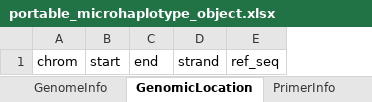
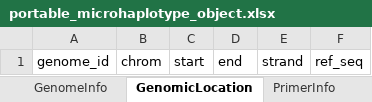
Before and after one commit to PlasmoGenEpi/portable-microhaplotype-object, an Excel workbook: project/excel/portable_microhaplotype_object.xlsx, sheet GenomicLocation, drawn as a sheet; values as stored, in another font and other column widths than the file's, no borders; the diff names each change by its address in the sheet, - before the commit and + after, or states it on an @@ line.

```diff
--- a/project/excel/portable_microhaplotype_object.xlsx (sheet GenomicLocation)
+++ b/project/excel/portable_microhaplotype_object.xlsx (sheet GenomicLocation)
+column A, row 1: genome_id
```
Also changed, not shown: sheet SpecimenInfo, sheet MicrohaplotypesDetected, sheet GenomeInfo, sheet PortableMicrohaplotypeObject, sheet BioMethod, sheet ExperimentInfo, 8 more sheets, other sheet tabs, 28 other files.
